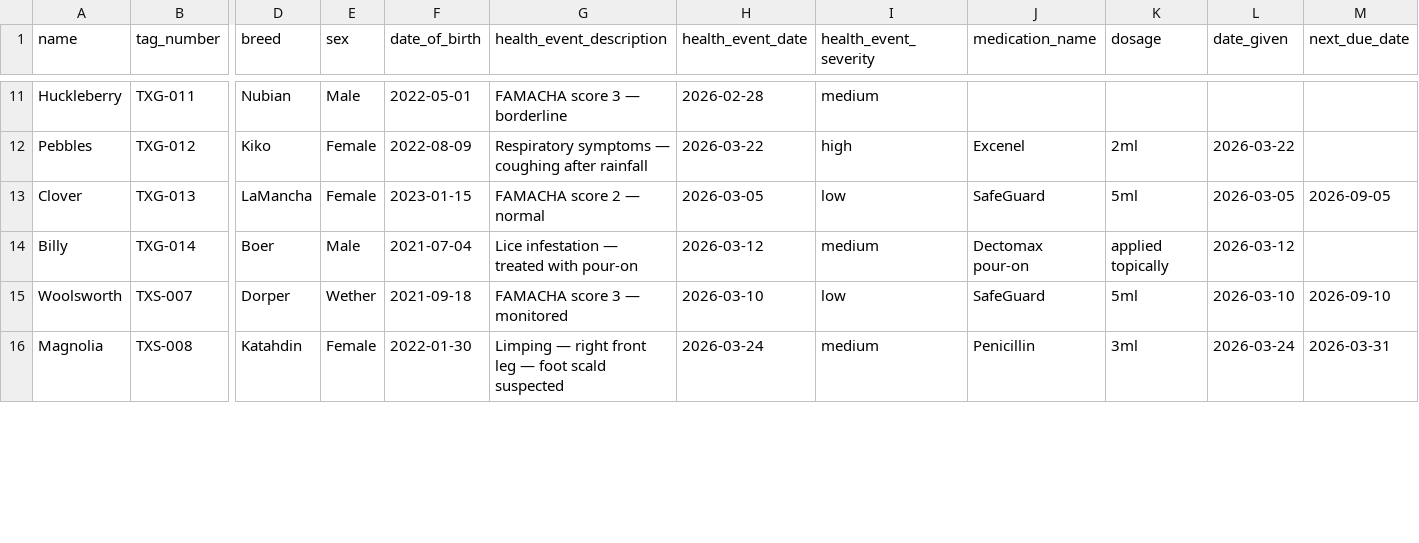
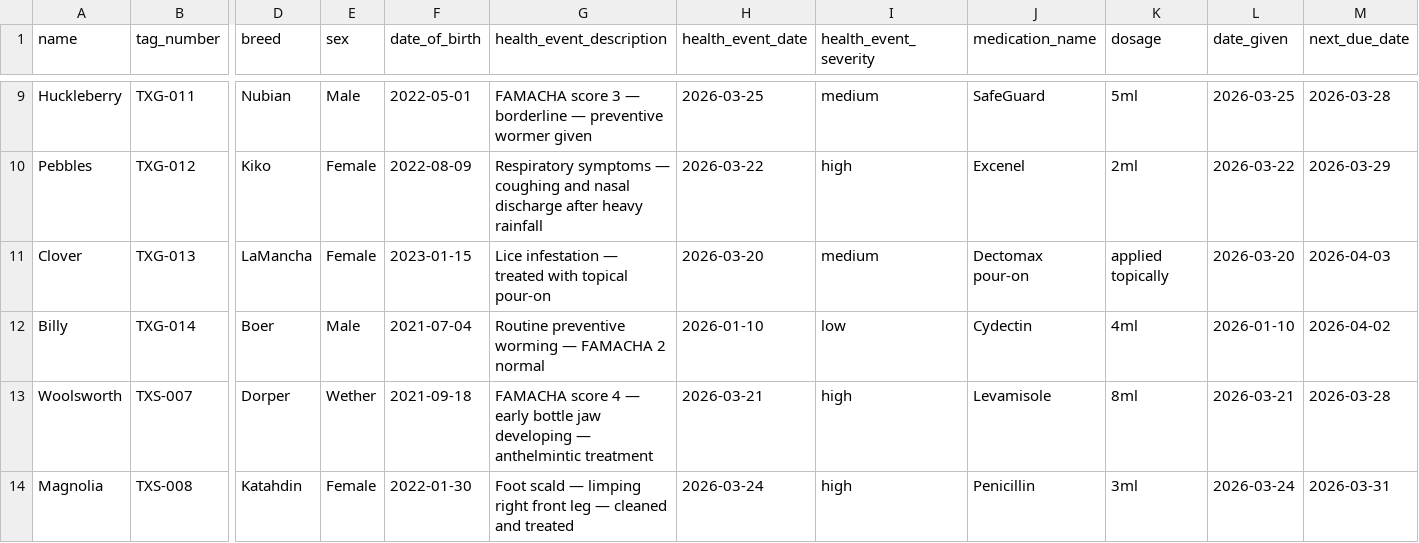
Before and after one commit to jaylenmareko/Ranch-Pad, a CSV file: artifacts/ranchpad/public/test-herd.csv, drawn as a sheet; only a part is shown, gaps mark what is left out; addresses are those after the commit; the diff covers the shown part only; the diff names each change by its address in the sheet, - before the commit and + after, or states it on an @@ line.

```diff
--- a/artifacts/ranchpad/public/test-herd.csv
+++ b/artifacts/ranchpad/public/test-herd.csv
-G9 (health_event_description): FAMACHA score 3 — borderline
+G9 (health_event_description): FAMACHA score 3 — borderline — preventive wormer given
-H9 (health_event_date): 2026-02-28
+H9 (health_event_date): 2026-03-25
-J9 (medication_name): (empty)
+J9 (medication_name): SafeGuard
-K9 (dosage): (empty)
+K9 (dosage): 5ml
-L9 (date_given): (empty)
+L9 (date_given): 2026-03-25
-M9 (next_due_date): (empty)
+M9 (next_due_date): 2026-03-28
-G10 (health_event_description): …— coughing after rainfall
+G10 (health_event_description): …— coughing and nasal discharge after heavy rainfall
-M10 (next_due_date): (empty)
+M10 (next_due_date): 2026-03-29
-G11 (health_event_description): FAMACHA score 2 — normal
+G11 (health_event_description): Lice infestation — treated with topical pour-on
-H11 (health_event_date): 2026-03-05
+H11 (health_event_date): 2026-03-20
-I11 (health_event_severity): low
+I11 (health_event_severity): medium
-J11 (medication_name): SafeGuard
+J11 (medication_name): Dectomax pour-on
-K11 (dosage): 5ml
+K11 (dosage): applied topically
-L11 (date_given): 2026-03-05
+L11 (date_given): 2026-03-20
-M11 (next_due_date): 2026-09-05
+M11 (next_due_date): 2026-04-03
-G12 (health_event_description): Lice infestation — treated with pour-on
+G12 (health_event_description): Routine preventive worming — FAMACHA 2 normal
-H12 (health_event_date): 2026-03-12
+H12 (health_event_date): 2026-01-10
-I12 (health_event_severity): medium
+I12 (health_event_severity): low
-J12 (medication_name): Dectomax pour-on
+J12 (medication_name): Cydectin
-K12 (dosage): applied topically
+K12 (dosage): 4ml
-L12 (date_given): 2026-03-12
+L12 (date_given): 2026-01-10
-M12 (next_due_date): (empty)
+M12 (next_due_date): 2026-04-02
-G13 (health_event_description): FAMACHA score 3 — monitored
+G13 (health_event_description): FAMACHA score 4 — early bottle jaw developing — anthelmintic treatment
-H13 (health_event_date): 2026-03-10
+H13 (health_event_date): 2026-03-21
-I13 (health_event_severity): low
+I13 (health_event_severity): high
-J13 (medication_name): SafeGuard
+J13 (medication_name): Levamisole
-K13 (dosage): 5ml
+K13 (dosage): 8ml
-L13 (date_given): 2026-03-10
+L13 (date_given): 2026-03-21
-M13 (next_due_date): 2026-09-10
+M13 (next_due_date): 2026-03-28
-G14 (health_event_description): Limping — right front leg — foot scald suspected
+G14 (health_event_description): Foot scald — limping right front leg — cleaned and treated
-I14 (health_event_severity): medium
+I14 (health_event_severity): high
```
Also changed, not shown: 4 added rows, 4 removed rows and 43 edited cells elsewhere in this file, 1 other file.
